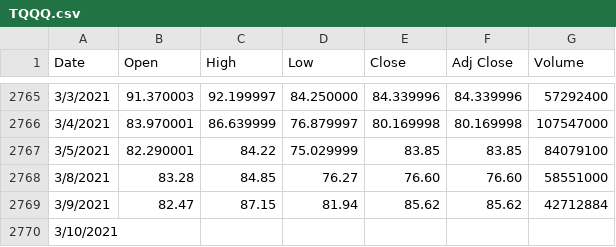
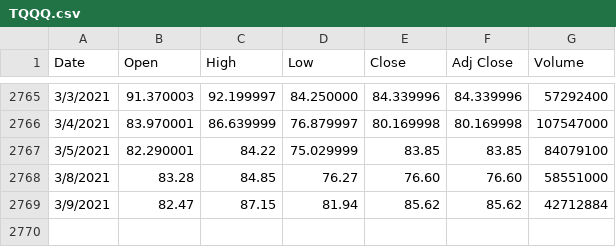
Before and after one commit to tonytieger/temp, a CSV file: TQQQ.csv, drawn as a sheet; only a part is shown, gaps mark what is left out.

Commit message:
Update TQQQ.csv

```diff
--- a/TQQQ.csv
+++ b/TQQQ.csv
@@ -2769,2 +2769 @@ Date,Open,High,Low,Close,Adj Close,Volume
 3/9/2021,82.47,87.15,81.94,85.62,85.62,42712884
-3/10/2021,,,,,,
```
